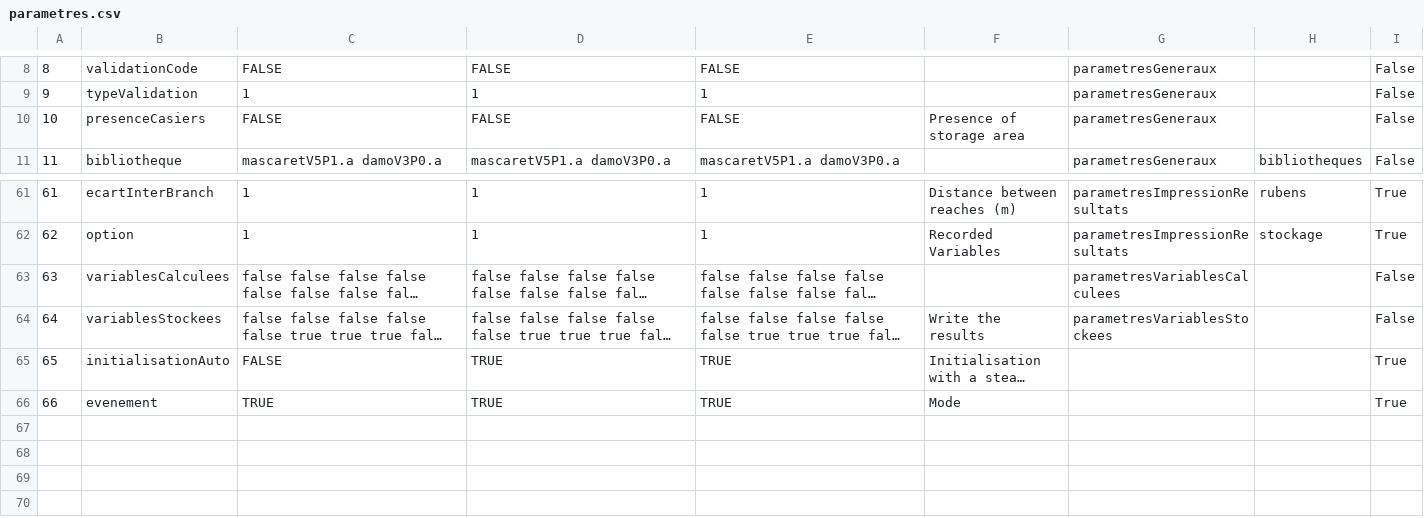
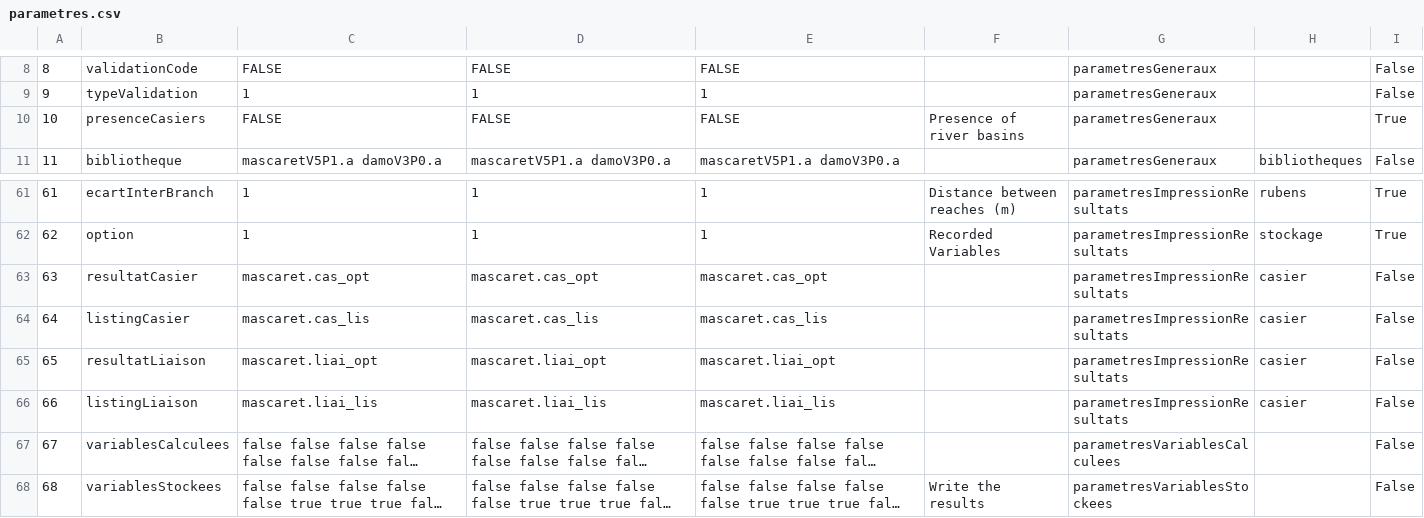
Before and after one commit to Artelia/Mascaret, a CSV file: db/sql/parametres.csv, drawn as a sheet; only a part is shown, gaps mark what is left out; the shorter side is filled out with more unchanged rows; long unchanged cells end in …; addresses are those after the commit; the diff names each change by its address in the sheet, - before the commit and + after, or states it on an @@ line.

Commit message:
Addition of basins and links features
for Qgis 2

```diff
--- a/db/sql/parametres.csv
+++ b/db/sql/parametres.csv
-F10: Presence of storage area
+F10: Presence of river basins
-I10: False
+I10: True
+row 63: 63 | resultatCasier | mascaret.cas_opt | mascaret.cas_opt | mascaret.cas_opt |  | parametresImpressionResultats | casier | False
+row 64: 64 | listingCasier | mascaret.cas_lis | mascaret.cas_lis | mascaret.cas_lis |  | parametresImpressionResultats | casier | False
+row 65: 65 | resultatLiaison | mascaret.liai_opt | mascaret.liai_opt | mascaret.liai_opt |  | parametresImpressionResultats | casier | False
+row 66: 66 | listingLiaison | mascaret.liai_lis | mascaret.liai_lis | mascaret.liai_lis |  | parametresImpressionResultats | casier | False
@@ column A renumbered from row 67 down @@
```
Also changed, not shown: 16 other files.
